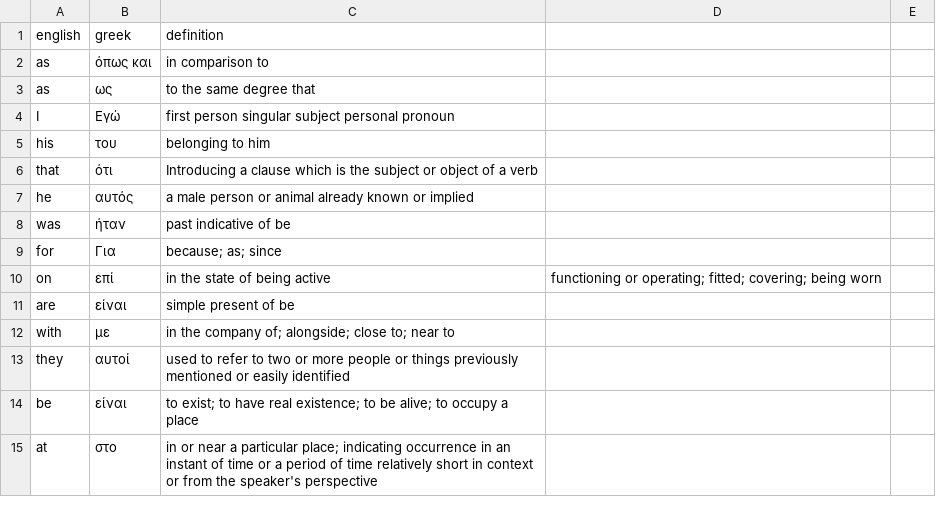
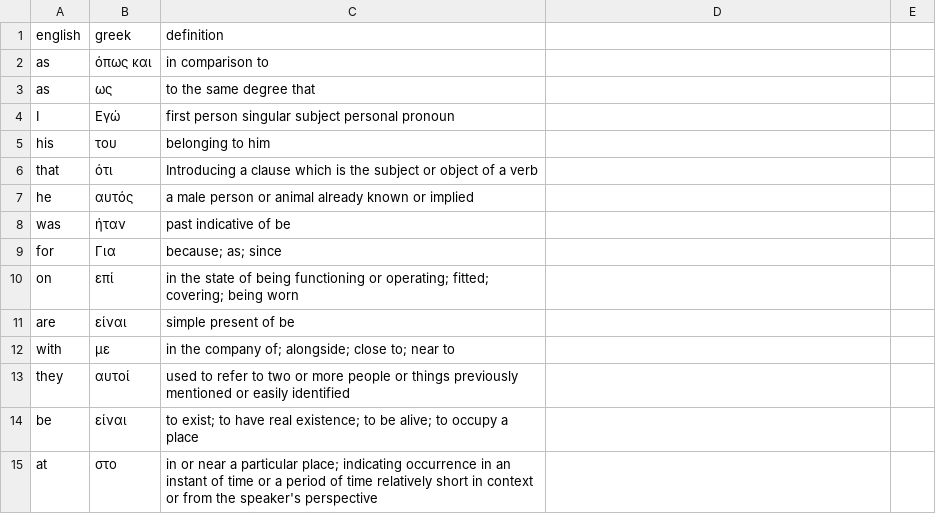
Before and after one commit to svidovich/english_to_greek, a CSV file: annotated.csv, drawn as a sheet; only a part is shown; the diff covers the shown part only.

```diff
--- a/annotated.csv
+++ b/annotated.csv
@@ -9,3 +9,3 @@ was,ήταν,past indicative of be
 for,Για,because; as; since
-on,επί,in the state of being active, functioning or operating; fitted; covering; being worn
+on,επί,in the state of being functioning or operating; fitted; covering; being worn
 are,είναι,simple present of be
```
Also changed, not shown: 26 edited cells elsewhere in this file.
